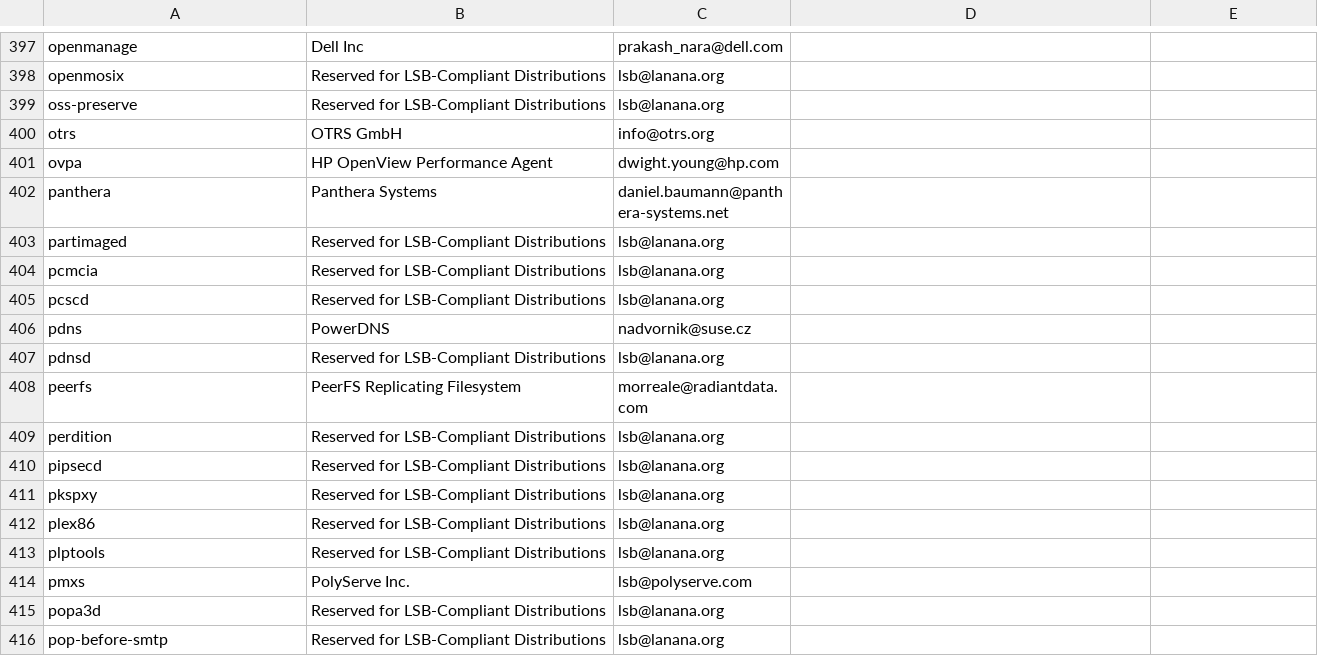
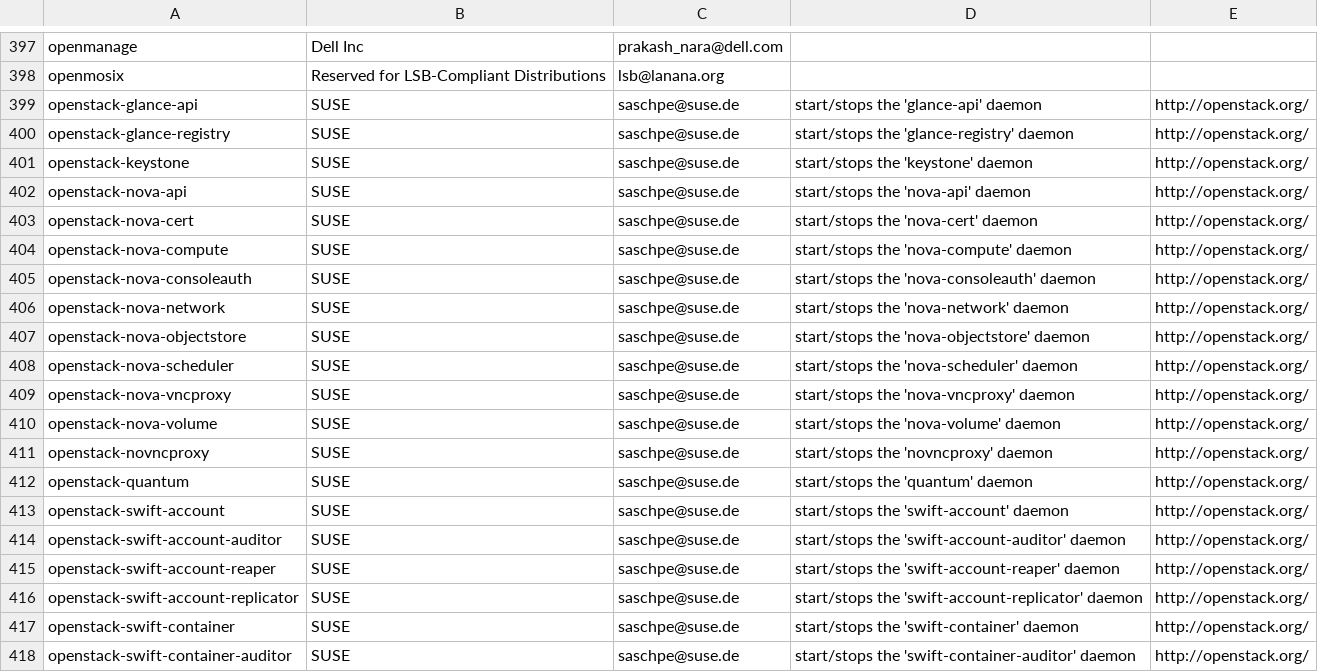
Before and after one commit to ke4qqq/lanana, a TSV file: init/init.tsv, drawn as a sheet; only a part is shown, gaps mark what is left out; the shorter side is filled out with more unchanged rows; the diff covers the shown part only.

Commit message:
Add init scripts for Openstack

```diff
--- a/init/init.tsv
+++ b/init/init.tsv
@@ -398 +398,21 @@ openmanage	Dell Inc	prakash_nara@dell.com
 openmosix	Reserved for LSB-Compliant Distributions	lsb@lanana.org
+openstack-glance-api	SUSE	saschpe@suse.de	start/stops the 'glance-api' daemon	http://openstack.org/
+openstack-glance-registry	SUSE	saschpe@suse.de	start/stops the 'glance-registry' daemon	http://openstack.org/
+openstack-keystone	SUSE	saschpe@suse.de	start/stops the 'keystone' daemon	http://openstack.org/
+openstack-nova-api	SUSE	saschpe@suse.de	start/stops the 'nova-api' daemon	http://openstack.org/
+openstack-nova-cert	SUSE	saschpe@suse.de	start/stops the 'nova-cert' daemon	http://openstack.org/
+openstack-nova-compute	SUSE	saschpe@suse.de	start/stops the 'nova-compute' daemon	http://openstack.org/
+openstack-nova-consoleauth	SUSE	saschpe@suse.de	start/stops the 'nova-consoleauth' daemon	http://openstack.org/
+openstack-nova-network	SUSE	saschpe@suse.de	start/stops the 'nova-network' daemon	http://openstack.org/
+openstack-nova-objectstore	SUSE	saschpe@suse.de	start/stops the 'nova-objectstore' daemon	http://openstack.org/
+openstack-nova-scheduler	SUSE	saschpe@suse.de	start/stops the 'nova-scheduler' daemon	http://openstack.org/
+openstack-nova-vncproxy	SUSE	saschpe@suse.de	start/stops the 'nova-vncproxy' daemon	http://openstack.org/
+openstack-nova-volume	SUSE	saschpe@suse.de	start/stops the 'nova-volume' daemon	http://openstack.org/
+openstack-novncproxy	SUSE	saschpe@suse.de	start/stops the 'novncproxy' daemon	http://openstack.org/
+openstack-quantum	SUSE	saschpe@suse.de	start/stops the 'quantum' daemon	http://openstack.org/
+openstack-swift-account	SUSE	saschpe@suse.de	start/stops the 'swift-account' daemon	http://openstack.org/
+openstack-swift-account-auditor	SUSE	saschpe@suse.de	start/stops the 'swift-account-auditor' daemon	http://openstack.org/
+openstack-swift-account-reaper	SUSE	saschpe@suse.de	start/stops the 'swift-account-reaper' daemon	http://openstack.org/
+openstack-swift-account-replicator	SUSE	saschpe@suse.de	start/stops the 'swift-account-replicator' daemon	http://openstack.org/
+openstack-swift-container	SUSE	saschpe@suse.de	start/stops the 'swift-container' daemon	http://openstack.org/
+openstack-swift-container-auditor	SUSE	saschpe@suse.de	start/stops the 'swift-container-auditor' daemon	http://openstack.org/
```
Also changed, not shown: 9 added rows elsewhere in this file, 4 other files.
